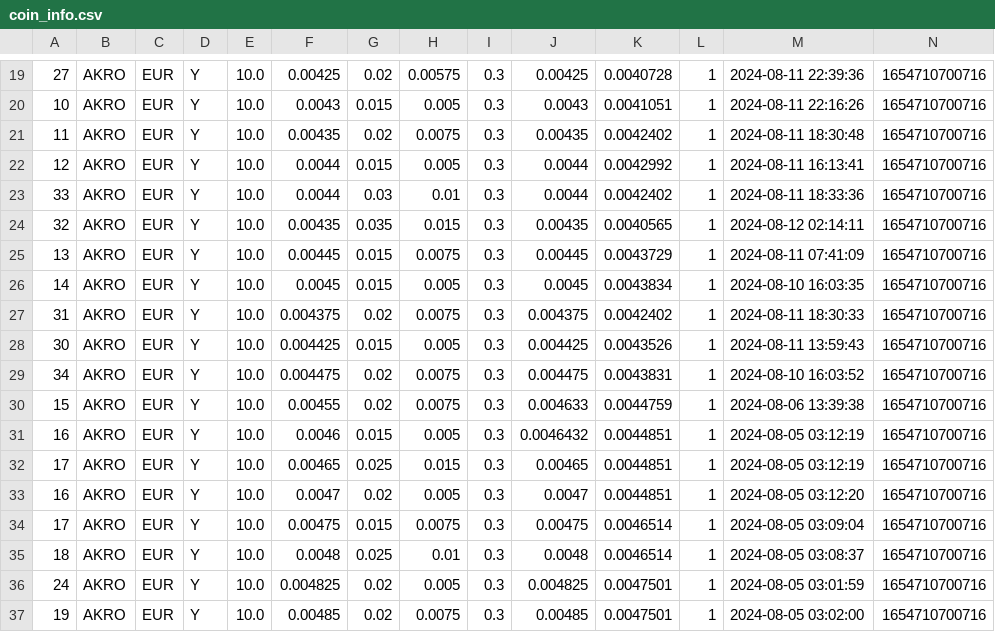
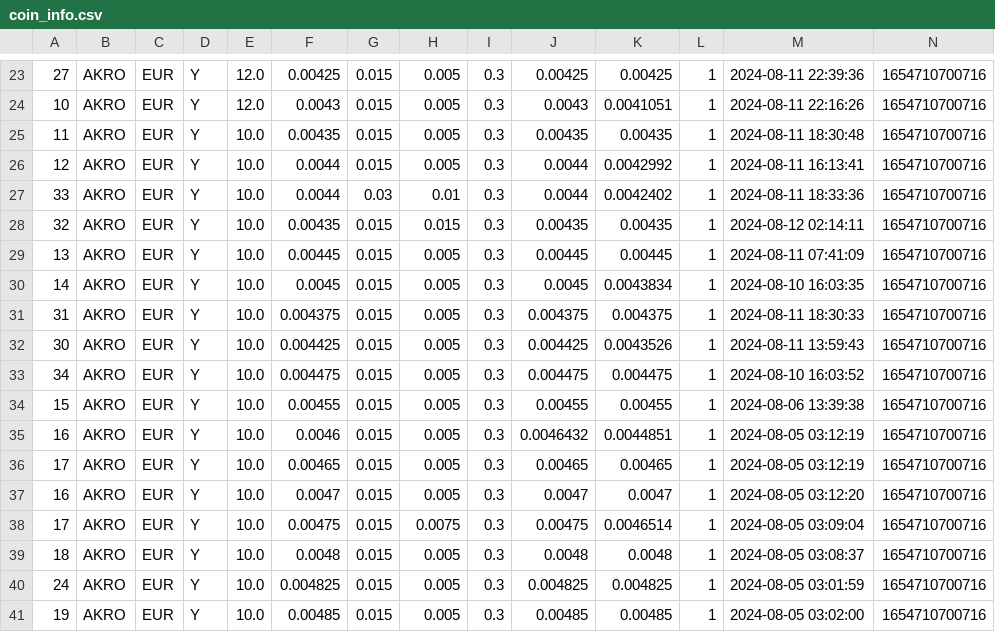
Before and after one commit to zeeneddie/BitvavoCryptoCoinBotMonitor, a CSV file: prod/coin_info.csv, drawn as a sheet; only a part is shown, gaps mark what is left out; the diff covers the shown part only.

```diff
--- a/prod/coin_info.csv
+++ b/prod/coin_info.csv
@@ -19,19 +23,19 @@
-27,AKRO,EUR,Y,10.0,0.00425,0.02,0.00575,0.3,0.00425,0.0040728,1,2024-08-11 22:39:36,1654710700716
-10,AKRO,EUR,Y,10.0,0.0043,0.015,0.005,0.3,0.0043,0.0041051,1,2024-08-11 22:16:26,1654710700716
-11,AKRO,EUR,Y,10.0,0.00435,0.02,0.0075,0.3,0.00435,0.0042402,1,2024-08-11 18:30:48,1654710700716
+27,AKRO,EUR,Y,12.0,0.00425,0.015,0.005,0.3,0.00425,0.00425,1,2024-08-11 22:39:36,1654710700716
+10,AKRO,EUR,Y,12.0,0.0043,0.015,0.005,0.3,0.0043,0.0041051,1,2024-08-11 22:16:26,1654710700716
+11,AKRO,EUR,Y,10.0,0.00435,0.015,0.005,0.3,0.00435,0.00435,1,2024-08-11 18:30:48,1654710700716
 12,AKRO,EUR,Y,10.0,0.0044,0.015,0.005,0.3,0.0044,0.0042992,1,2024-08-11 16:13:41,1654710700716
 33,AKRO,EUR,Y,10.0,0.0044,0.03,0.01,0.3,0.0044,0.0042402,1,2024-08-11 18:33:36,1654710700716
-32,AKRO,EUR,Y,10.0,0.00435,0.035,0.015,0.3,0.00435,0.0040565,1,2024-08-12 02:14:11,1654710700716
-13,AKRO,EUR,Y,10.0,0.00445,0.015,0.0075,0.3,0.00445,0.0043729,1,2024-08-11 07:41:09,1654710700716
+32,AKRO,EUR,Y,10.0,0.00435,0.015,0.015,0.3,0.00435,0.00435,1,2024-08-12 02:14:11,1654710700716
+13,AKRO,EUR,Y,10.0,0.00445,0.015,0.005,0.3,0.00445,0.00445,1,2024-08-11 07:41:09,1654710700716
 14,AKRO,EUR,Y,10.0,0.0045,0.015,0.005,0.3,0.0045,0.0043834,1,2024-08-10 16:03:35,1654710700716
-31,AKRO,EUR,Y,10.0,0.004375,0.02,0.0075,0.3,0.004375,0.0042402,1,2024-08-11 18:30:33,1654710700716
+31,AKRO,EUR,Y,10.0,0.004375,0.015,0.005,0.3,0.004375,0.004375,1,2024-08-11 18:30:33,1654710700716
 30,AKRO,EUR,Y,10.0,0.004425,0.015,0.005,0.3,0.004425,0.0043526,1,2024-08-11 13:59:43,1654710700716
-34,AKRO,EUR,Y,10.0,0.004475,0.02,0.0075,0.3,0.004475,0.0043831,1,2024-08-10 16:03:52,1654710700716
-15,AKRO,EUR,Y,10.0,0.00455,0.02,0.0075,0.3,0.004633,0.0044759,1,2024-08-06 13:39:38,1654710700716
+34,AKRO,EUR,Y,10.0,0.004475,0.015,0.005,0.3,0.004475,0.004475,1,2024-08-10 16:03:52,1654710700716
+15,AKRO,EUR,Y,10.0,0.00455,0.015,0.005,0.3,0.00455,0.00455,1,2024-08-06 13:39:38,1654710700716
 16,AKRO,EUR,Y,10.0,0.0046,0.015,0.005,0.3,0.0046432,0.0044851,1,2024-08-05 03:12:19,1654710700716
-17,AKRO,EUR,Y,10.0,0.00465,0.025,0.015,0.3,0.00465,0.0044851,1,2024-08-05 03:12:19,1654710700716
-16,AKRO,EUR,Y,10.0,0.0047,0.02,0.005,0.3,0.0047,0.0044851,1,2024-08-05 03:12:20,1654710700716
+17,AKRO,EUR,Y,10.0,0.00465,0.015,0.005,0.3,0.00465,0.00465,1,2024-08-05 03:12:19,1654710700716
+16,AKRO,EUR,Y,10.0,0.0047,0.015,0.005,0.3,0.0047,0.0047,1,2024-08-05 03:12:20,1654710700716
 17,AKRO,EUR,Y,10.0,0.00475,0.015,0.0075,0.3,0.00475,0.0046514,1,2024-08-05 03:09:04,1654710700716
-18,AKRO,EUR,Y,10.0,0.0048,0.025,0.01,0.3,0.0048,0.0046514,1,2024-08-05 03:08:37,1654710700716
-24,AKRO,EUR,Y,10.0,0.004825,0.02,0.005,0.3,0.004825,0.0047501,1,2024-08-05 03:01:59,1654710700716
-19,AKRO,EUR,Y,10.0,0.00485,0.02,0.0075,0.3,0.00485,0.0047501,1,2024-08-05 03:02:00,1654710700716
+18,AKRO,EUR,Y,10.0,0.0048,0.015,0.005,0.3,0.0048,0.0048,1,2024-08-05 03:08:37,1654710700716
+24,AKRO,EUR,Y,10.0,0.004825,0.015,0.005,0.3,0.004825,0.004825,1,2024-08-05 03:01:59,1654710700716
+19,AKRO,EUR,Y,10.0,0.00485,0.015,0.005,0.3,0.00485,0.00485,1,2024-08-05 03:02:00,1654710700716
```
Also changed, not shown: 4 added rows and 104 edited cells elsewhere in this file.
